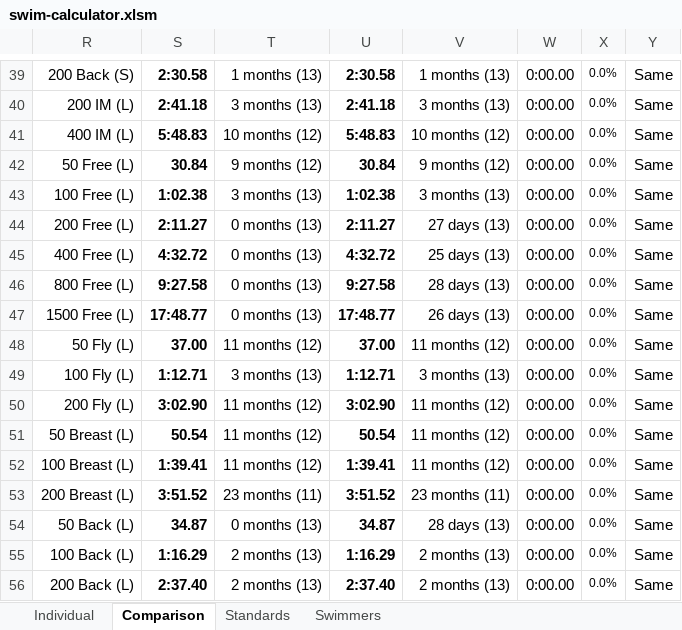
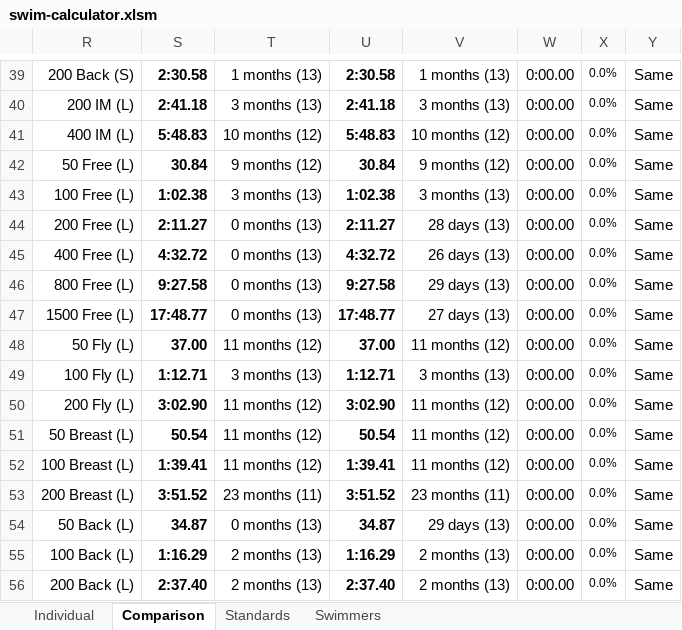
Before and after one commit to Subject2Risk/swim-report, an Excel workbook: swim-calculator.xlsm, sheet Comparison, drawn as a sheet; only a part is shown, gaps mark what is left out; values as stored, in another font and other column widths than the file's, no borders; conditional formats not drawn; the diff names each change by its address in the sheet, - before the commit and + after, or states it on an @@ line.

```diff
--- a/swim-calculator.xlsm (sheet Comparison)
+++ b/swim-calculator.xlsm (sheet Comparison)
-V44: 27 days (13)
+V44: 28 days (13)
-V45: 25 days (13)
+V45: 26 days (13)
-V46: 28 days (13)
+V46: 29 days (13)
-V47: 26 days (13)
+V47: 27 days (13)
-V54: 28 days (13)
+V54: 29 days (13)
```
Also changed, not shown: sheet Individual, formulas that keep their value, hidden cells.
